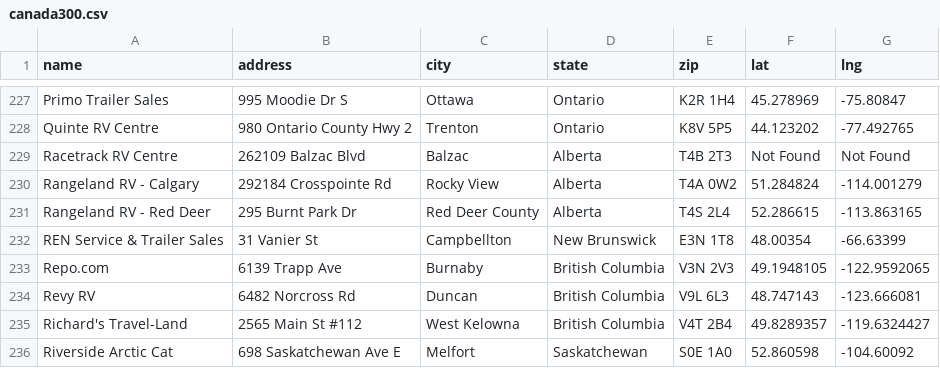
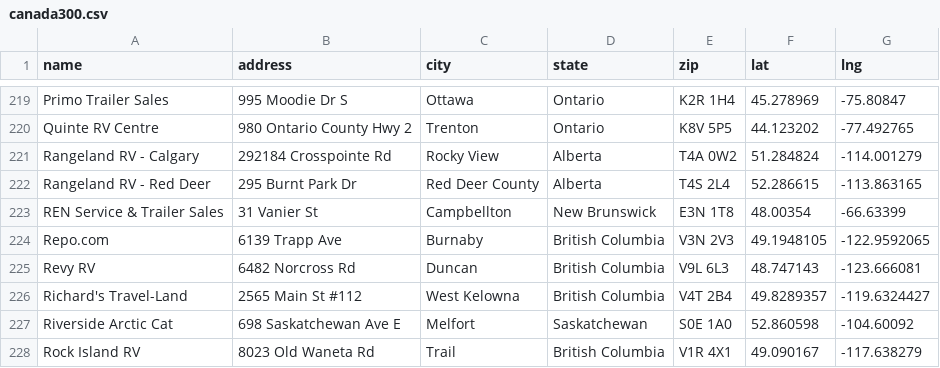
Before and after one commit to rodraska/Upwork, a CSV file: RV/RV - Entrega/canada300.csv, drawn as a sheet; only a part is shown, gaps mark what is left out; the shorter side is filled out with more unchanged rows; the diff covers the shown part only.

```diff
--- a/RV/RV - Entrega/canada300.csv
+++ b/RV/RV - Entrega/canada300.csv
@@ -228,3 +220,2 @@ Primo Trailer Sales,995 Moodie Dr S,Ottawa,Ontario,K2R 1H4,45.278969,-75.80847
 Quinte RV Centre,980 Ontario County Hwy 2,Trenton,Ontario,K8V 5P5,44.123202,-77.492765
-Racetrack RV Centre,262109 Balzac Blvd,Balzac,Alberta,T4B 2T3,Not Found,Not Found
 Rangeland RV - Calgary,292184 Crosspointe Rd,Rocky View,Alberta,T4A 0W2,51.284824,-114.001279
```
Also changed, not shown: 8 removed rows elsewhere in this file, 3 other files.
